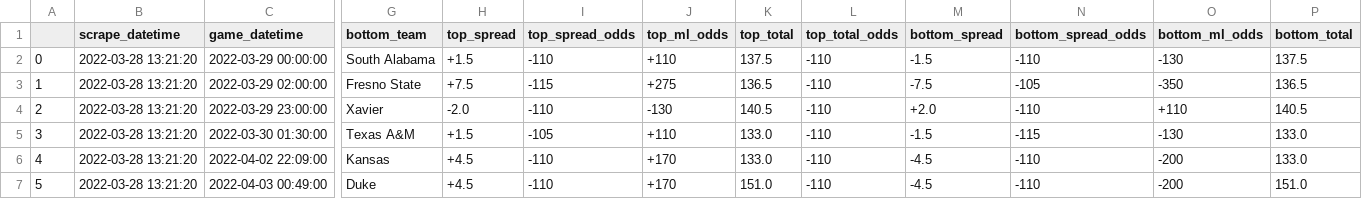
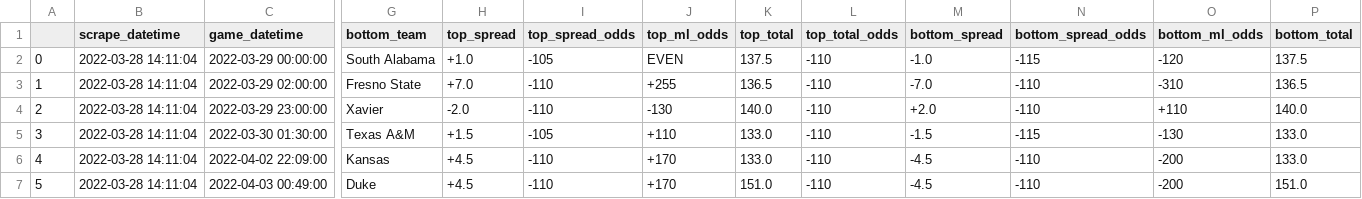
Before and after one commit to rileypeterson/movada, a CSV file: ncaab/data/bovada/next_events.csv, drawn as a sheet; only a part is shown, gaps mark what is left out; the diff names each change by its address in the sheet, - before the commit and + after, or states it on an @@ line.

```diff
--- a/ncaab/data/bovada/next_events.csv
+++ b/ncaab/data/bovada/next_events.csv
-B2:B7 (scrape_datetime): 2022-03-28 13:21:20
+B2:B7 (scrape_datetime): 2022-03-28 14:11:04
-H2 (top_spread): +1.5
+H2 (top_spread): +1.0
-I2 (top_spread_odds): -110
+I2 (top_spread_odds): -105
-J2 (top_ml_odds): +110
+J2 (top_ml_odds): EVEN
-M2 (bottom_spread): -1.5
+M2 (bottom_spread): -1.0
-N2 (bottom_spread_odds): -110
+N2 (bottom_spread_odds): -115
-O2 (bottom_ml_odds): -130
+O2 (bottom_ml_odds): -120
-H3 (top_spread): +7.5
+H3 (top_spread): +7.0
-I3 (top_spread_odds): -115
+I3 (top_spread_odds): -110
-J3 (top_ml_odds): +275
+J3 (top_ml_odds): +255
-M3 (bottom_spread): -7.5
+M3 (bottom_spread): -7.0
-N3 (bottom_spread_odds): -105
+N3 (bottom_spread_odds): -110
-O3 (bottom_ml_odds): -350
+O3 (bottom_ml_odds): -310
-K4 (top_total): 140.5
+K4 (top_total): 140.0
-P4 (bottom_total): 140.5
+P4 (bottom_total): 140.0
```
Also changed, not shown: ncaab/data/bovada/last_events.csv.
